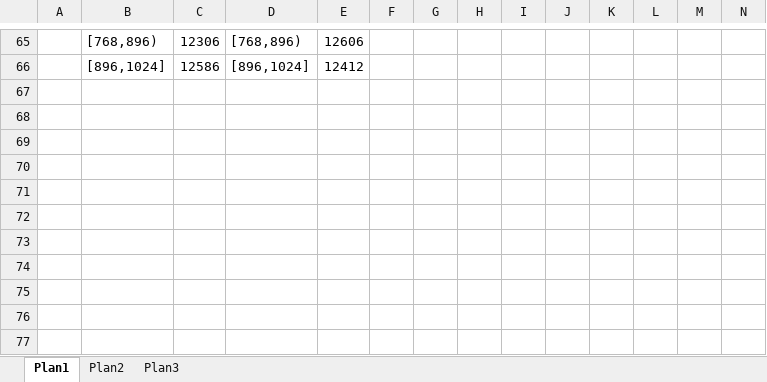
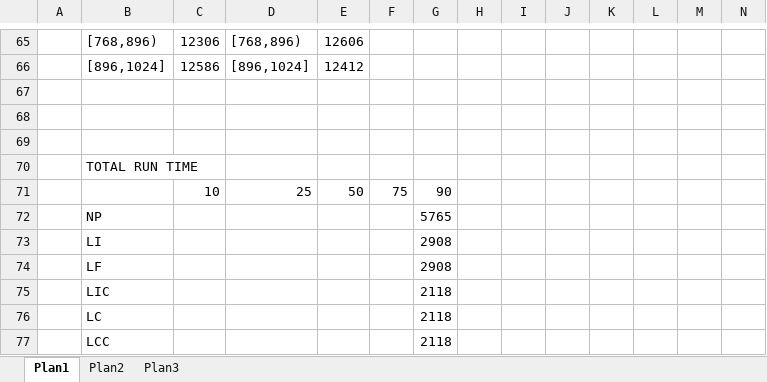
Before and after one commit to jgera/dms-gridsim, an Excel workbook: DMS-GridSim/workload/result/100000.xlsx, sheet Plan1, drawn as a sheet; only a part is shown, gaps mark what is left out; values as stored, in another font and other column widths than the file's, no borders; charts and pictures not drawn; the diff names each change by its address in the sheet, - before the commit and + after, or states it on an @@ line.

```diff
--- a/DMS-GridSim/workload/result/100000.xlsx (sheet Plan1)
+++ b/DMS-GridSim/workload/result/100000.xlsx (sheet Plan1)
+row 67: (empty)
+row 68: (empty)
+row 69: (empty)
+row 70:  | TOTAL RUN TIME
+row 71:  |  | 10 | 25 | 50 | 75 | 90
+row 72:  | NP |  |  |  |  | 5765
+row 73:  | LI |  |  |  |  | 2908
+row 74:  | LF |  |  |  |  | 2908
+row 75:  | LIC |  |  |  |  | 2118
+row 76:  | LC |  |  |  |  | 2118
+row 77:  | LCC |  |  |  |  | 2118
```
Also changed, not shown: charts or pictures, 9 other files.
